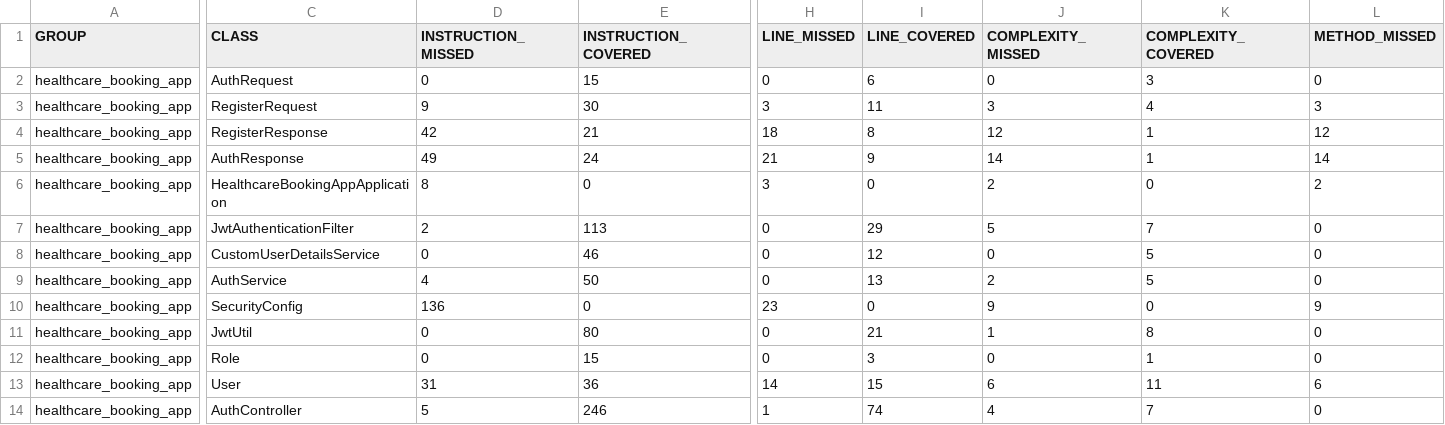
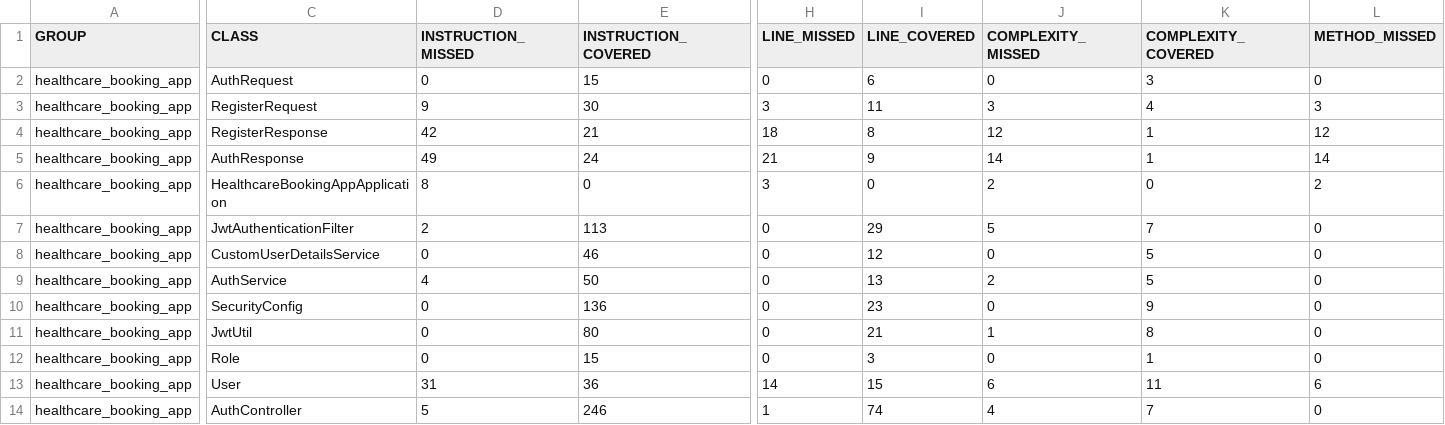
Before and after one commit to Ollie1994/health_care_ab_server, a CSV file: jacoco.csv, drawn as a sheet; only a part is shown, gaps mark what is left out; the diff covers the shown part only; the diff names each change by its address in the sheet, - before the commit and + after, or states it on an @@ line.

```diff
--- a/jacoco.csv
+++ b/jacoco.csv
-D10 (INSTRUCTION_MISSED): 136
+D10 (INSTRUCTION_MISSED): 0
-E10 (INSTRUCTION_COVERED): 0
+E10 (INSTRUCTION_COVERED): 136
-H10 (LINE_MISSED): 23
+H10 (LINE_MISSED): 0
-I10 (LINE_COVERED): 0
+I10 (LINE_COVERED): 23
-J10 (COMPLEXITY_MISSED): 9
+J10 (COMPLEXITY_MISSED): 0
-K10 (COMPLEXITY_COVERED): 0
+K10 (COMPLEXITY_COVERED): 9
-L10 (METHOD_MISSED): 9
+L10 (METHOD_MISSED): 0
```
Also changed, not shown: 1 edited cell elsewhere in this file, 7 other files.
